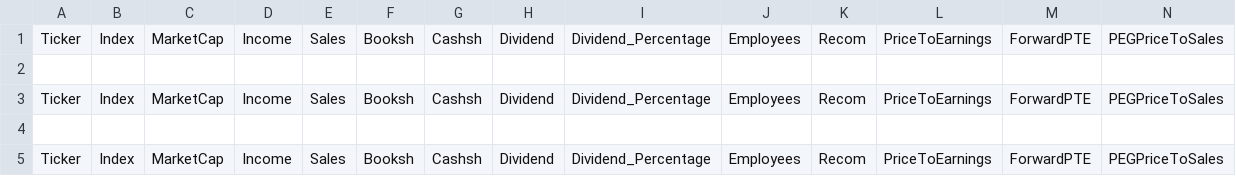
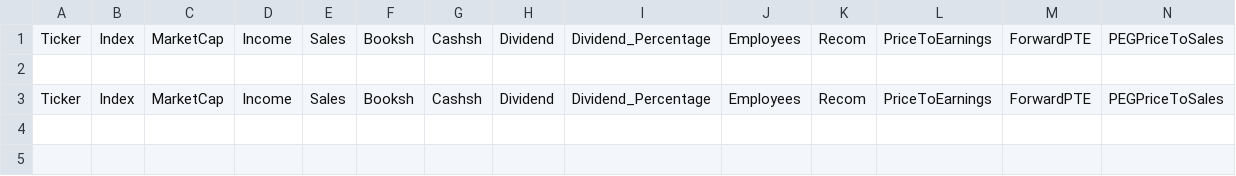
Before and after one commit to jonyjesus18/Snp1000, a CSV file: SnP1000_DATA.csv (was Scripts/SnP1000_DATA.csv), drawn as a sheet; only a part is shown; rows hold the shown columns only; the diff names each change by its address in the sheet, - before the commit and + after, or states it on an @@ line.

```diff
--- a/Scripts/SnP1000_DATA.csv
+++ b/SnP1000_DATA.csv
-row 4: (empty)
-row 5: Ticker | Index | MarketCap | Income | Sales | Booksh | Cashsh | Dividend | Dividend_Percentage | Employees | Recom | PriceToEarnings | ForwardPTE | PEGPriceToSales
```
Also changed, not shown: 1 other file.
